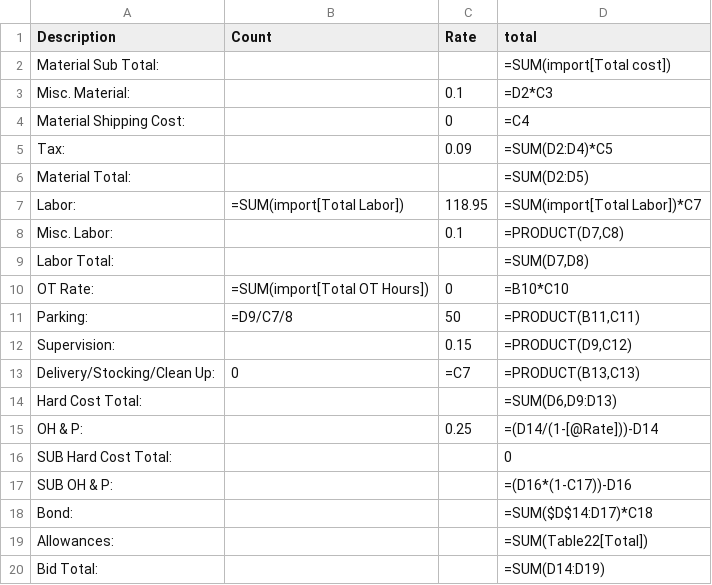
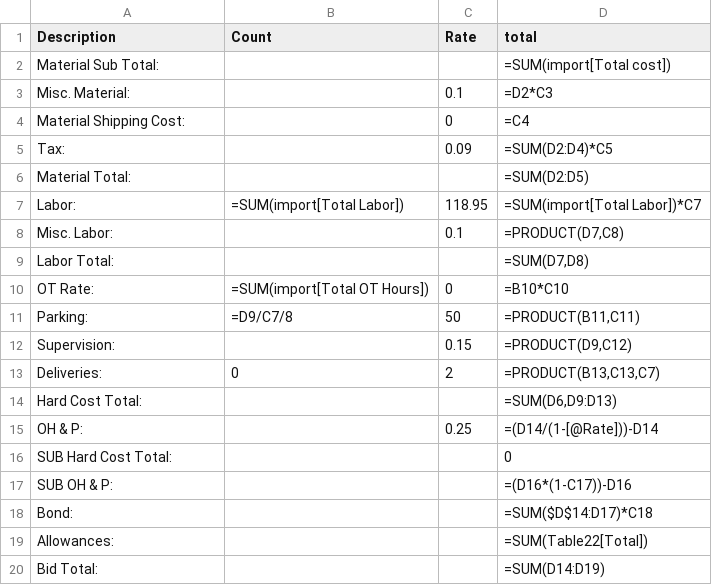
Before and after one commit to grego-hash/GORO, a CSV file: data/WB_Template/Financials.csv, drawn as a sheet; removed rows and columns are numbered as before the commit, all else as after; the diff names each change by its address in the sheet, - before the commit and + after, or states it on an @@ line.

```diff
--- a/data/WB_Template/Financials.csv
+++ b/data/WB_Template/Financials.csv
-row 13: Delivery/Stocking/Clean Up: | 0 | =C7 | =PRODUCT(B13,C13)
+row 13: Deliveries: | 0 | 2 | =PRODUCT(B13,C13,C7)
```
Also changed, not shown: 21 other files.
